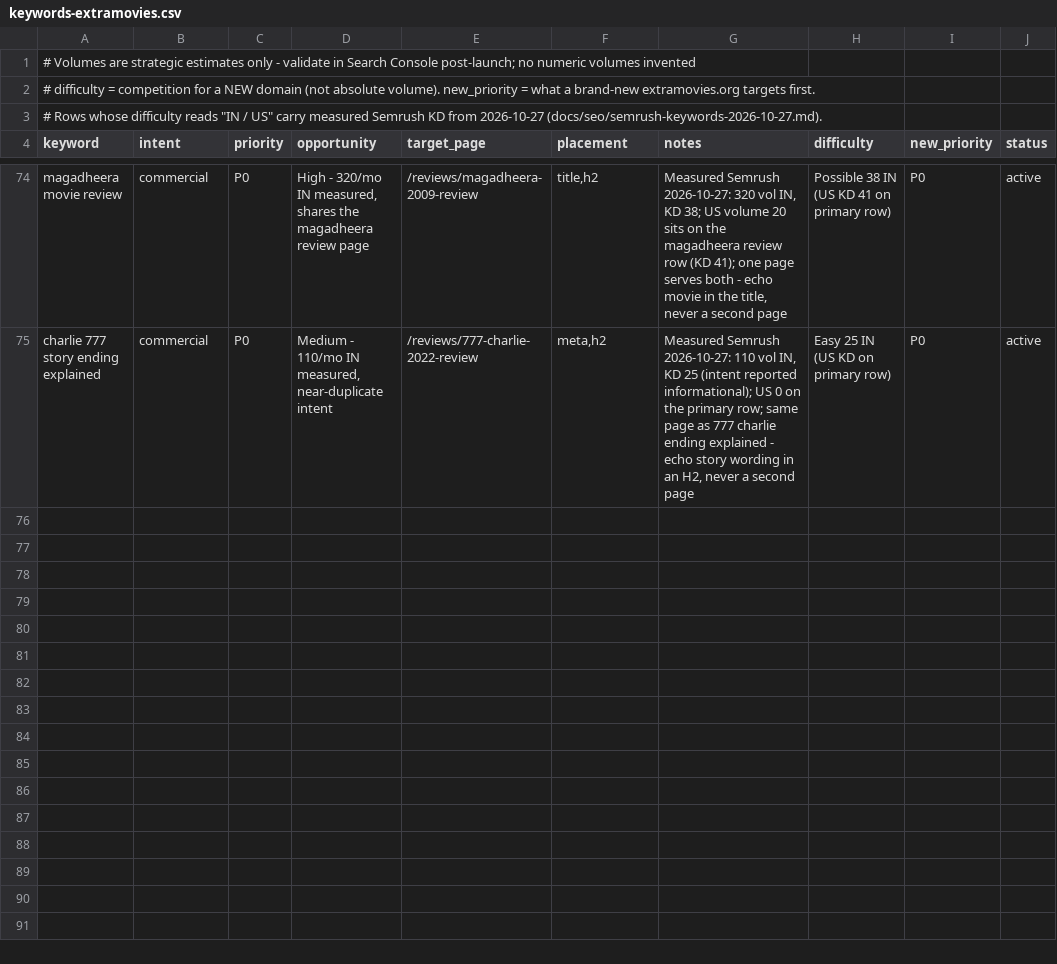
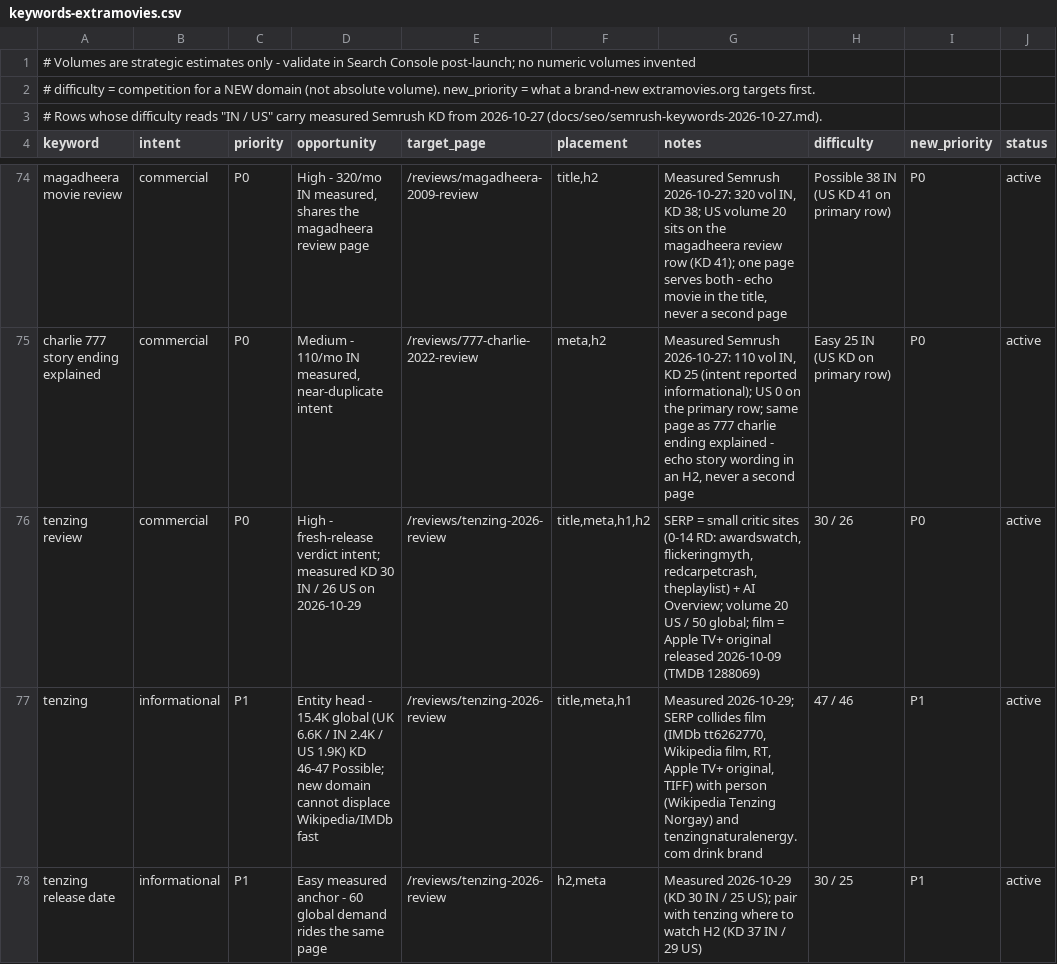
Before and after one commit to devrahmanbd/extramovies, a CSV file: docs/seo/keywords-extramovies.csv, drawn as a sheet; only a part is shown, gaps mark what is left out; the diff names each change by its address in the sheet, - before the commit and + after, or states it on an @@ line.

Commit message:
content(seo): Tenzing 2026 review seed (P0 new-release) + 3 measured keyword rows; index Semrush research paths in AGENTS.md
- seeds/extramovies/tenzing-2026-review.md: Apple TV+ original released
  2026-10-09 (TMDB 1288069, 126 min, 8.3/208 placeholder), 1322w,
  18-key frontmatter, verdict-first, exact H2 anchors (ending explained /
  release date / where to watch), no published_at - arrives as draft
- docs/seo/keywords-extramovies.csv: +tenzing review (P0, KD 30/26),
  +tenzing head (P1, 47/46, 15.4K global), +tenzing release date (P1,
  30/25); 74 rows, surgical 3-line append, parse-validated
- docs/seo/semrush-keywords-2026-10-29.md: 12-job fresh session via new
  owner cookie (12 update units), US SERP rivals for review (beatable
  small critics) + head (entity collision incl. drink brand), K-suffix
  parser truncation caveat recorded
- AGENTS.md 5: both owner-sanctioned Semrush research paths indexed
  (cookie file / Chrome executable + Profile 6, copy-never-in-place,
  values never printed)
- playbook 10-29 row extended

gates: npm test 676/676, npm run build OK; lead review all-pass (live
TMDB spot-check exact, all internal links in live 84-URL sitemap)

```diff
--- a/docs/seo/keywords-extramovies.csv
+++ b/docs/seo/keywords-extramovies.csv
+row 76: tenzing review | commercial | P0 | High - fresh-release verdict intent; measured KD 30 IN / 26 US on 2026-10-29 | /reviews/tenzing-2026-review | title,meta,h1,h2 | SERP = small critic sites (0-14 RD: awardswatch, flickeringmyth, redcarpetcrash, theplaylist) + AI Overview; volume 20 US / 50 global; film = Apple TV+ original released 2026-10-09 (TMDB 1288069) | 30 / 26 | P0 | active
+row 77: tenzing | informational | P1 | Entity head - 15.4K global (UK 6.6K / IN 2.4K / US 1.9K) KD 46-47 Possible; new domain cannot displace Wikipedia/IMDb fast | /reviews/tenzing-2026-review | title,meta,h1 | Measured 2026-10-29; SERP collides film (IMDb tt6262770, Wikipedia film, RT, Apple TV+ original, TIFF) with person (Wikipedia Tenzing Norgay) and tenzingnaturalenergy.com drink brand | 47 / 46 | P1 | active
+row 78: tenzing release date | informational | P1 | Easy measured anchor - 60 global demand rides the same page | /reviews/tenzing-2026-review | h2,meta | Measured 2026-10-29 (KD 30 IN / 25 US); pair with tenzing where to watch H2 (KD 37 IN / 29 US) | 30 / 25 | P1 | active
```
Also changed, not shown: 4 other files.
